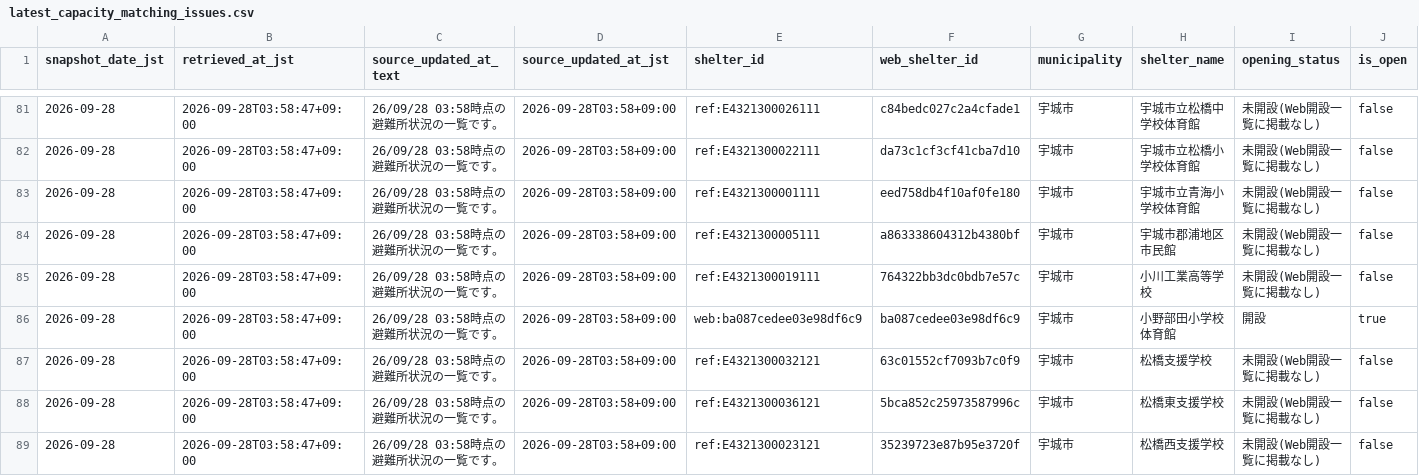
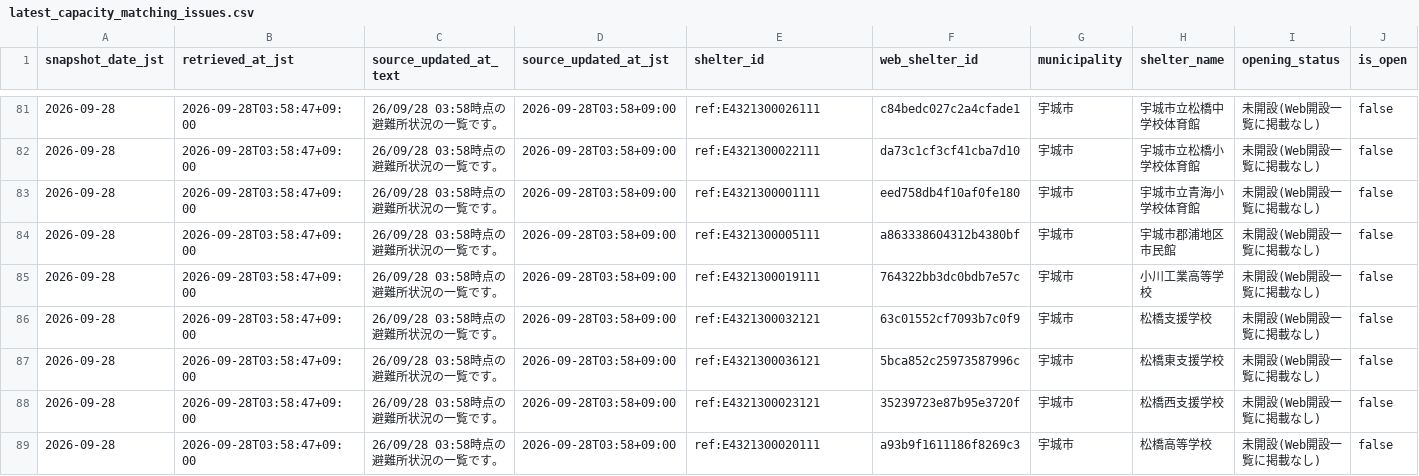
Before and after one commit to GISPHN/kumamoto-shelter-archive, a CSV file: data/latest_capacity_matching_issues.csv, drawn as a sheet; only a part is shown, gaps mark what is left out; the shorter side is filled out with more unchanged rows; rows hold the shown columns only; the diff names each change by its address in the sheet, - before the commit and + after, or states it on an @@ line.

```diff
--- a/data/latest_capacity_matching_issues.csv
+++ b/data/latest_capacity_matching_issues.csv
-row 86: 2026-09-28 | 2026-09-28T03:58:47+09:00 | 26/09/28 03:58時点の避難所状況の一覧です。 | 2026-09-28T03:58+09:00 | web:ba087cedee03e98df6c9 | ba087cedee03e98df6c9 | 宇城市 | 小野部田小学校体育館 | 開設 | true
```
Also changed, not shown: data/changes/2026/09/2026-09-28.csv, data/latest_open.csv, 6 other files.
